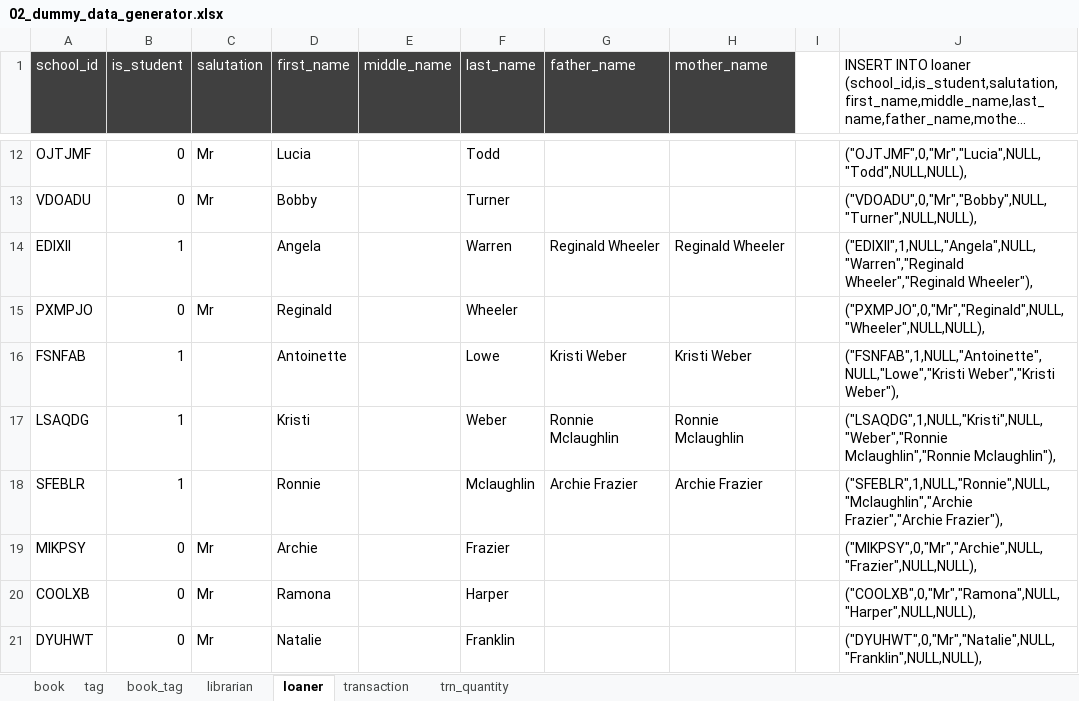
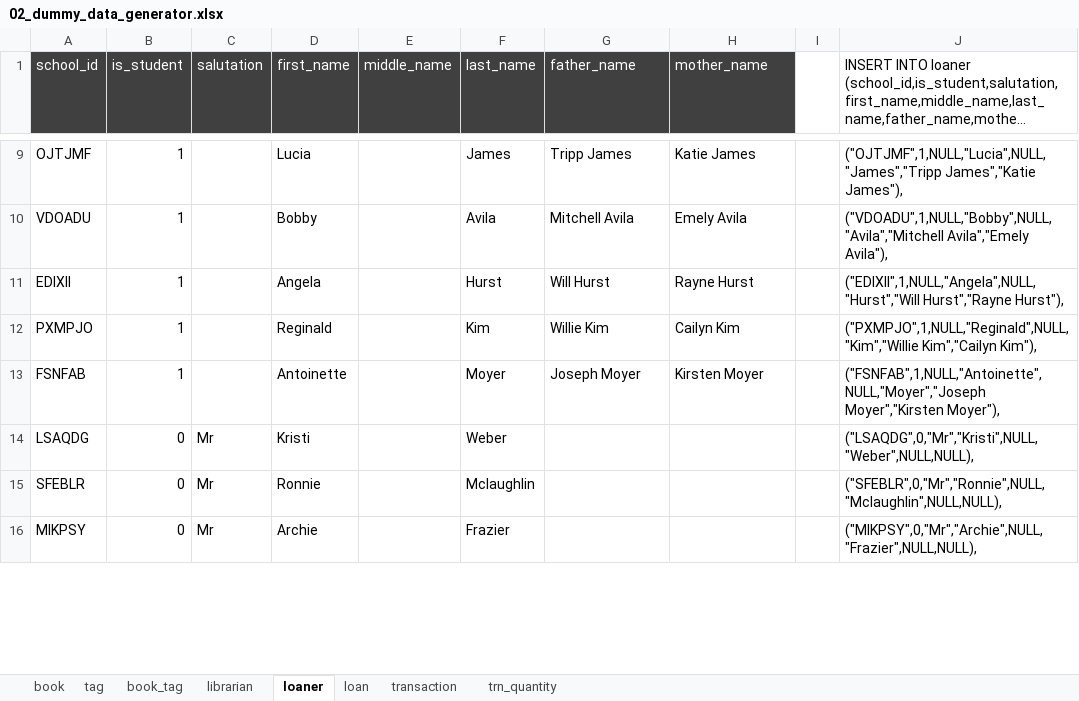
Before and after one commit to budlib/budlib-api, an Excel workbook: sql/02_dummy_data_generator.xlsx, sheet loaner, drawn as a sheet; only a part is shown, gaps mark what is left out; long unchanged cells end in …; values as stored, in another font and other column widths than the file's, no borders; removed rows and columns are numbered as before the commit, all else as after; the diff covers the shown part only; the diff names each change by its address in the sheet, - before the commit and + after, or states it on an @@ line.

```diff
--- a/sql/02_dummy_data_generator.xlsx (sheet loaner)
+++ b/sql/02_dummy_data_generator.xlsx (sheet loaner)
+sheet tab: loan
-B9:B10 (is_student): 0
+B9:B10 (is_student): 1
-C9:C10 (salutation): Mr
+C9:C10 (salutation): (empty)
-F9 (last_name): Todd
+F9 (last_name): James
-G9 (father_name): (empty)
+G9 (father_name): Tripp James
-H9 (mother_name): (empty)
+H9 (mother_name): Katie James
-J9: ("OJTJMF",0,"Mr","Lucia",NULL,"Todd",NULL,NULL),
+J9: ("OJTJMF",1,NULL,"Lucia",NULL,"James","Tripp James","Katie James"),
-F10 (last_name): Turner
+F10 (last_name): Avila
-G10 (father_name): (empty)
+G10 (father_name): Mitchell Avila
-H10 (mother_name): (empty)
+H10 (mother_name): Emely Avila
-J10: ("VDOADU",0,"Mr","Bobby",NULL,"Turner",NULL,NULL),
+J10: ("VDOADU",1,NULL,"Bobby",NULL,"Avila","Mitchell Avila","Emely Avila"),
-F11 (last_name): Warren
+F11 (last_name): Hurst
-G11 (father_name): Reginald Wheeler
+G11 (father_name): Will Hurst
-H11 (mother_name): Reginald Wheeler
+H11 (mother_name): Rayne Hurst
-J11: ("EDIXII",1,NULL,"Angela",NULL,"Warren","Reginald Wheeler","Reginald Wheeler"),
+J11: ("EDIXII",1,NULL,"Angela",NULL,"Hurst","Will Hurst","Rayne Hurst"),
-B12 (is_student): 0
+B12 (is_student): 1
-C12 (salutation): Mr
+C12 (salutation): (empty)
-F12 (last_name): Wheeler
+F12 (last_name): Kim
-G12 (father_name): (empty)
+G12 (father_name): Willie Kim
-H12 (mother_name): (empty)
+H12 (mother_name): Cailyn Kim
-J12: ("PXMPJO",0,"Mr","Reginald",NULL,"Wheeler",NULL,NULL),
+J12: ("PXMPJO",1,NULL,"Reginald",NULL,"Kim","Willie Kim","Cailyn Kim"),
-F13 (last_name): Lowe
+F13 (last_name): Moyer
-G13 (father_name): Kristi Weber
+G13 (father_name): Joseph Moyer
-H13 (mother_name): Kristi Weber
+H13 (mother_name): Kirsten Moyer
-J13: ("FSNFAB",1,NULL,"Antoinette",NULL,"Lowe","Kristi Weber","Kristi Weber"),
+J13: ("FSNFAB",1,NULL,"Antoinette",NULL,"Moyer","Joseph Moyer","Kirsten Moyer"),
-B14:B15 (is_student): 1
+B14:B15 (is_student): 0
-C14:C15 (salutation): (empty)
+C14:C15 (salutation): Mr
-G14 (father_name): Ronnie Mclaughlin
+G14 (father_name): (empty)
-H14 (mother_name): Ronnie Mclaughlin
+H14 (mother_name): (empty)
-J14: ("LSAQDG",1,NULL,"Kristi",NULL,"Weber","Ronnie Mclaughlin","Ronnie Mclaughlin"),
+J14: ("LSAQDG",0,"Mr","Kristi",NULL,"Weber",NULL,NULL),
-G15 (father_name): Archie Frazier
+G15 (father_name): (empty)
-H15 (mother_name): Archie Frazier
+H15 (mother_name): (empty)
-J15: ("SFEBLR",1,NULL,"Ronnie",NULL,"Mclaughlin","Archie Frazier","Archie Frazier"),
+J15: ("SFEBLR",0,"Mr","Ronnie",NULL,"Mclaughlin",NULL,NULL),
-row 20: COOLXB | 0 | Mr | Ramona |  | Harper |  |  |  | ("COOLXB",0,"Mr","Ramona",NULL,"Harper",NULL,NULL),
-row 21: DYUHWT | 0 | Mr | Natalie |  | Franklin |  |  |  | ("DYUHWT",0,"Mr","Natalie",NULL,"Franklin",NULL,NULL),
```
Also changed, not shown: 78 removed rows and 61 edited cells elsewhere in this sheet, sheet transaction, sheet trn_quantity, sheet book, sheet book_tag, formulas that keep their value, 2 other files.
